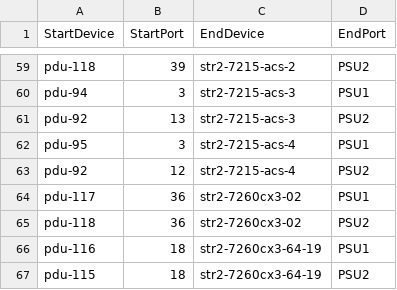
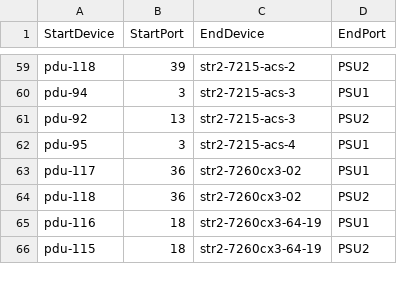
Before and after one commit to lipxu/sonic-mgmt-lipxu-fork, a CSV file: ansible/files/sonic_str2_pdu_links.csv, drawn as a sheet; only a part is shown, gaps mark what is left out.

```diff
--- a/ansible/files/sonic_str2_pdu_links.csv
+++ b/ansible/files/sonic_str2_pdu_links.csv
@@ -62,3 +62,2 @@ pdu-92,13,str2-7215-acs-3,PSU2
 pdu-95,3,str2-7215-acs-4,PSU1
-pdu-92,12,str2-7215-acs-4,PSU2
 pdu-117,36,str2-7260cx3-02,PSU1
```
Also changed, not shown: ansible/files/sonic_str3_pdu_links.csv, 2 other files.
